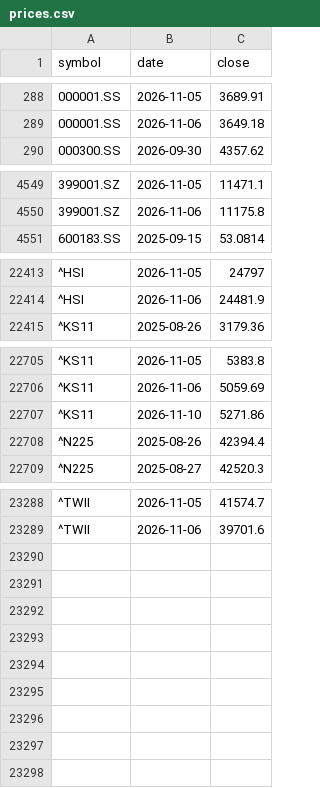
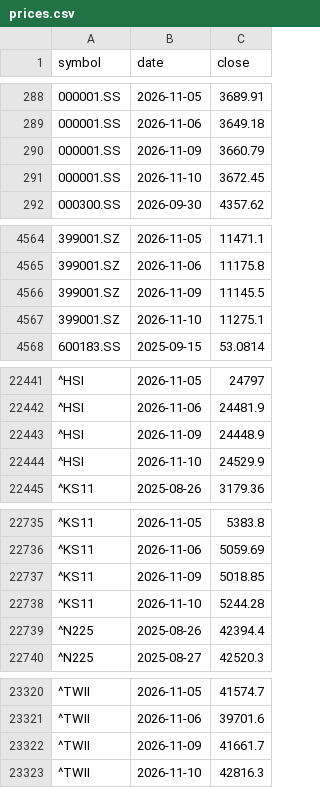
Before and after one commit to leevvyy/ai-news, a CSV file: data/market/prices.csv, drawn as a sheet; only a part is shown, gaps mark what is left out; addresses are those after the commit; the diff covers the shown part only; the diff names each change by its address in the sheet, - before the commit and + after, or states it on an @@ line.

```diff
--- a/data/market/prices.csv
+++ b/data/market/prices.csv
+row 290: 000001.SS | 2026-11-09 | 3660.79
+row 291: 000001.SS | 2026-11-10 | 3672.45
+row 4566: 399001.SZ | 2026-11-09 | 11145.5
+row 4567: 399001.SZ | 2026-11-10 | 11275.1
+row 22443: ^HSI | 2026-11-09 | 24448.9
+row 22444: ^HSI | 2026-11-10 | 24529.9
+row 22737: ^KS11 | 2026-11-09 | 5018.85
-C22738 (close): 5271.86
+C22738 (close): 5244.28
+row 23322: ^TWII | 2026-11-09 | 41661.7
+row 23323: ^TWII | 2026-11-10 | 42816.3
```
Also changed, not shown: 25 added rows and 6 edited cells elsewhere in this file, 6 other files.
